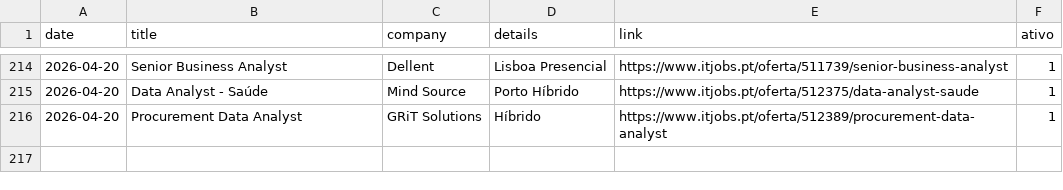
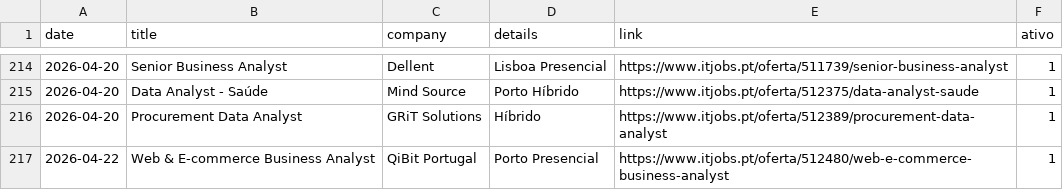
Before and after one commit to E-man85/itjobs-data-automation, a CSV file: itjobs_data_analyst.csv, drawn as a sheet; only a part is shown, gaps mark what is left out; the diff names each change by its address in the sheet, - before the commit and + after, or states it on an @@ line.

```diff
--- a/itjobs_data_analyst.csv
+++ b/itjobs_data_analyst.csv
+row 217: 2026-04-22 | Web & E-commerce Business Analyst | QiBit Portugal | Porto Presencial | https://www.itjobs.pt/oferta/512480/web-e-commerce-business-analyst | 1
```
